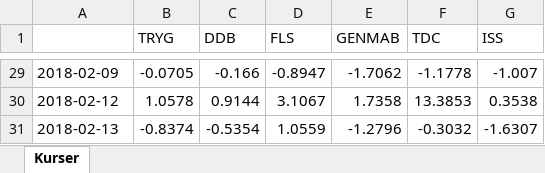
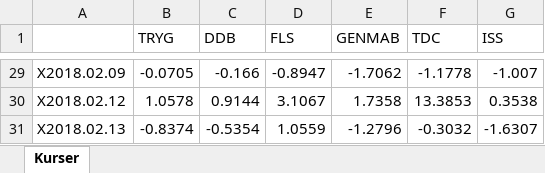
Before and after one commit to cphthomas/stat2019, an Excel workbook: DK aktiekurser.xlsx, sheet Kurser, drawn as a sheet; only a part is shown, gaps mark what is left out; values as stored, in another font and other column widths than the file's, no borders; the diff covers the shown part only; the diff names each change by its address in the sheet, - before the commit and + after, or states it on an @@ line.

```diff
--- a/DK aktiekurser.xlsx (sheet Kurser)
+++ b/DK aktiekurser.xlsx (sheet Kurser)
-A29: 2018-02-09
+A29: X2018.02.09
-A30: 2018-02-12
+A30: X2018.02.12
-A31: 2018-02-13
+A31: X2018.02.13
```
Also changed, not shown: other rows of this sheet, 31 other files.
